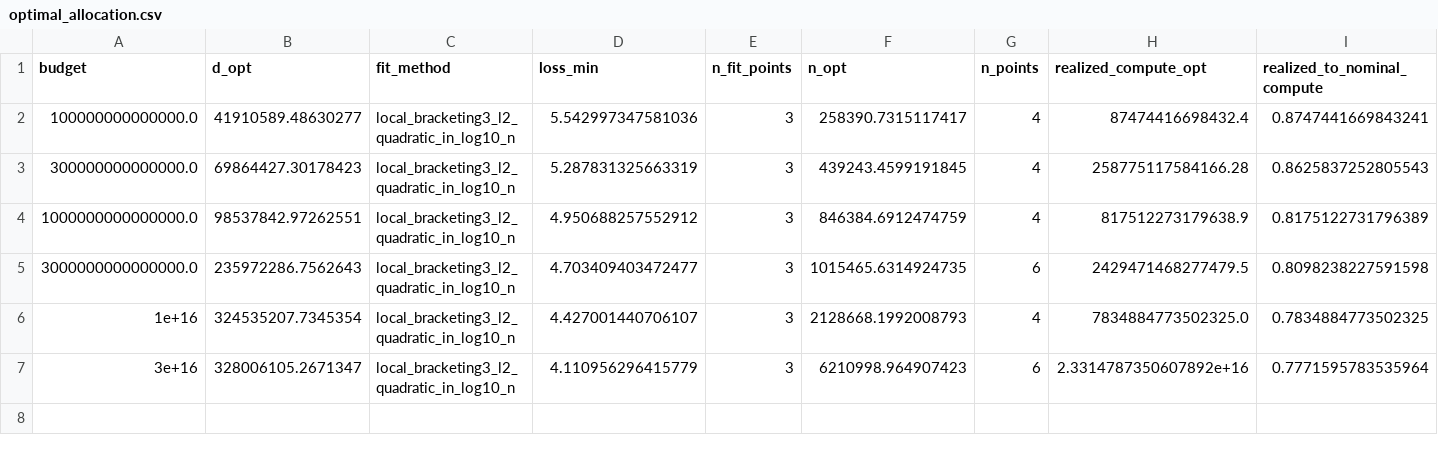
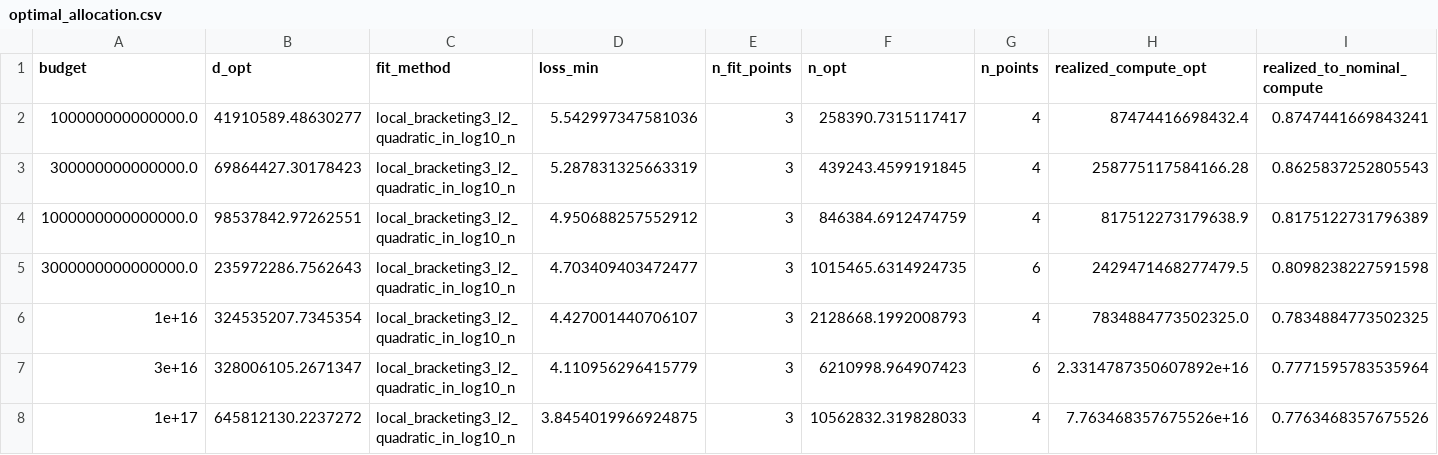
Before and after one commit to Chang-Han-Chen/shakespeare-dLM, a CSV file: scale_to_climbmix/results_matched_p_ar_0p4/optimal_allocation.csv, drawn as a sheet; only a part is shown; rows hold the shown columns only; the diff names each change by its address in the sheet, - before the commit and + after, or states it on an @@ line.

```diff
--- a/scale_to_climbmix/results_matched_p_ar_0p4/optimal_allocation.csv
+++ b/scale_to_climbmix/results_matched_p_ar_0p4/optimal_allocation.csv
+row 8: 1e+17 | 645812130.2237272 | local_bracketing3_l2_quadratic_in_log10_n | 3.8454019966924875 | 3 | 10562832.319828033 | 4 | 7.763468357675526e+16 | 0.7763468357675526
```
Also changed, not shown: scale_to_climbmix/results_matched_p_ar_0p4/all_runs.csv, scale_to_climbmix/results_matched_p_ar_0p4/best_runs.csv, 10 other files.
